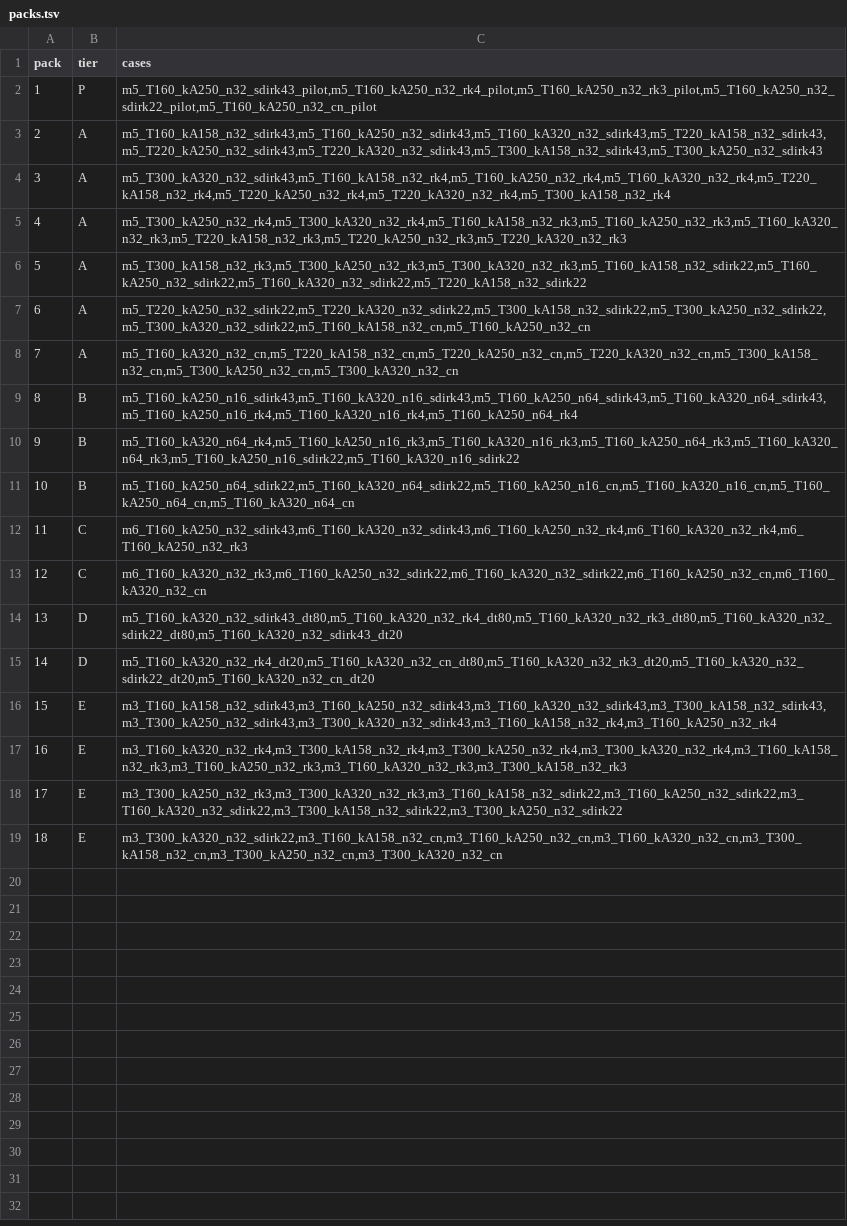
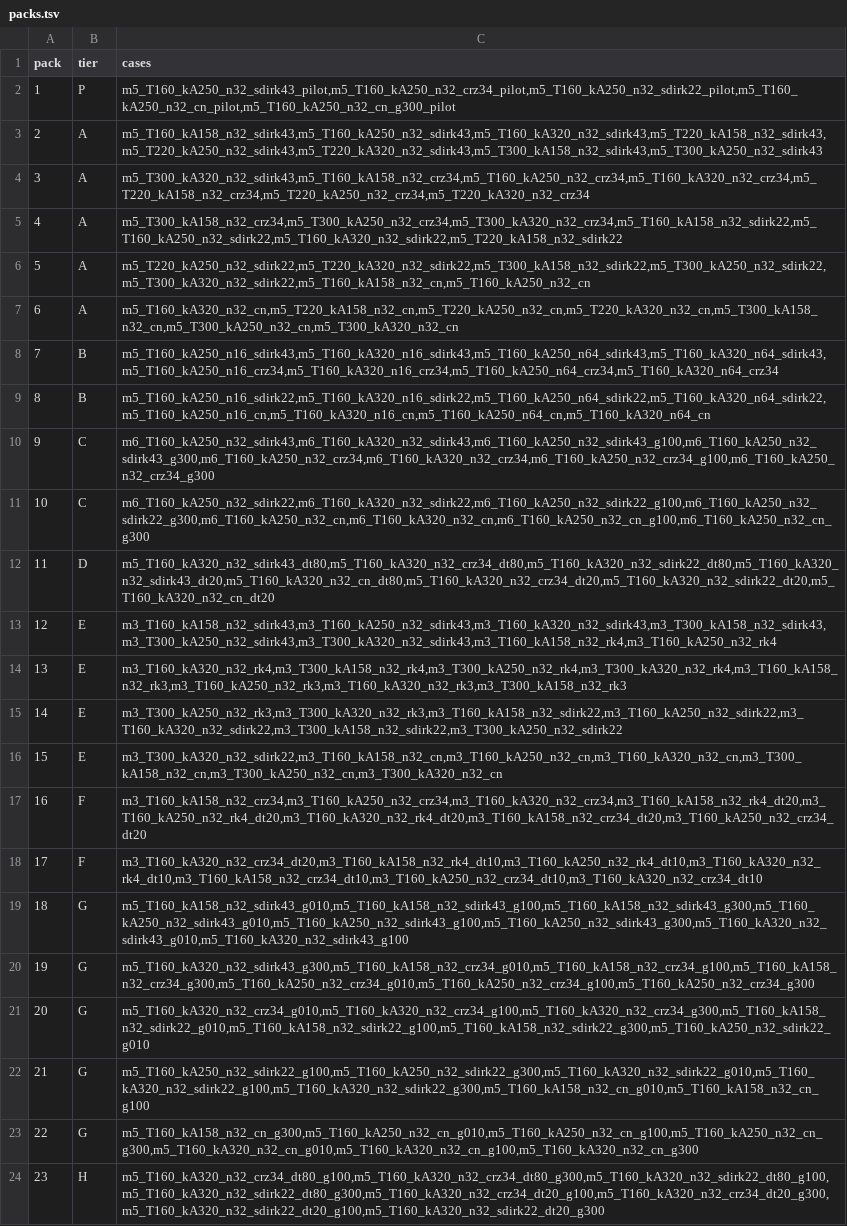
Before and after one commit to Elmanyer/GridapBALFEM.jl, a TSV file: run/integrator_study/packs.tsv, drawn as a sheet; removed rows and columns are numbered as before the commit, all else as after; the diff names each change by its address in the sheet, - before the commit and + after, or states it on an @@ line.

```diff
--- a/run/integrator_study/packs.tsv
+++ b/run/integrator_study/packs.tsv
-C2 (cases): m5_T160_kA250_n32_sdirk43_pilot,m5_T160_kA250_n32_rk4_pilot,m5_T160_kA250_n32_rk3_pilot,m5_T160_kA250_n32_sdirk22_pilot,m5_T160_kA250_n32_cn_pilot
+C2 (cases): m5_T160_kA250_n32_sdirk43_pilot,m5_T160_kA250_n32_crz34_pilot,m5_T160_kA250_n32_sdirk22_pilot,m5_T160_kA250_n32_cn_pilot,m5_T160_kA250_n32_cn_g300_pilot
-C4 (cases): m5_T300_kA320_n32_sdirk43,m5_T160_kA158_n32_rk4,m5_T160_kA250_n32_rk4,m5_T160_kA320_n32_rk4,m5_T220_kA158_n32_rk4,m5_T220_kA250_n32_rk4,m5_T220_kA320_n32_rk4,m5_T300_kA158_n32_rk4
+C4 (cases): m5_T300_kA320_n32_sdirk43,m5_T160_kA158_n32_crz34,m5_T160_kA250_n32_crz34,m5_T160_kA320_n32_crz34,m5_T220_kA158_n32_crz34,m5_T220_kA250_n32_crz34,m5_T220_kA320_n32_crz34
-row 5: 4 | A | m5_T300_kA250_n32_rk4,m5_T300_kA320_n32_rk4,m5_T160_kA158_n32_rk3,m5_T160_kA250_n32_rk3,m5_T160_kA320_n32_rk3,m5_T220_kA158_n32_rk3,m5_T220_kA250_n32_rk3,m5_T220_kA320_n32_rk3
@@ column A (pack) renumbered between rows 5 and 16 @@
-C5 (cases): m5_T300_kA158_n32_rk3,m5_T300_kA250_n32_rk3,m5_T300_kA320_n32_rk3,m5_T160_kA158_n32_sdirk22,m5_T160_kA250_n32_sdirk22,m5_T160_kA320_n32_sdirk22,m5_T220_kA158_n32_sdirk22
+C5 (cases): m5_T300_kA158_n32_crz34,m5_T300_kA250_n32_crz34,m5_T300_kA320_n32_crz34,m5_T160_kA158_n32_sdirk22,m5_T160_kA250_n32_sdirk22,m5_T160_kA320_n32_sdirk22,m5_T220_kA158_n32_sdirk22
-C8 (cases): m5_T160_kA250_n16_sdirk43,m5_T160_kA320_n16_sdirk43,m5_T160_kA250_n64_sdirk43,m5_T160_kA320_n64_sdirk43,m5_T160_kA250_n16_rk4,m5_T160_kA320_n16_rk4,m5_T160_kA250_n64_rk4
+C8 (cases): m5_T160_kA250_n16_sdirk43,m5_T160_kA320_n16_sdirk43,m5_T160_kA250_n64_sdirk43,m5_T160_kA320_n64_sdirk43,m5_T160_kA250_n16_crz34,m5_T160_kA320_n16_crz34,m5_T160_kA250_n64_crz34,m5_T160_kA320_n64_crz34
-row 10: 9 | B | m5_T160_kA320_n64_rk4,m5_T160_kA250_n16_rk3,m5_T160_kA320_n16_rk3,m5_T160_kA250_n64_rk3,m5_T160_kA320_n64_rk3,m5_T160_kA250_n16_sdirk22,m5_T160_kA320_n16_sdirk22
-C9 (cases): m5_T160_kA250_n64_sdirk22,m5_T160_kA320_n64_sdirk22,m5_T160_kA250_n16_cn,m5_T160_kA320_n16_cn,m5_T160_kA250_n64_cn,m5_T160_kA320_n64_cn
+C9 (cases): m5_T160_kA250_n16_sdirk22,m5_T160_kA320_n16_sdirk22,m5_T160_kA250_n64_sdirk22,m5_T160_kA320_n64_sdirk22,m5_T160_kA250_n16_cn,m5_T160_kA320_n16_cn,m5_T160_kA250_n64_cn,m5_T160_kA320_n64_cn
-C10 (cases): m6_T160_kA250_n32_sdirk43,m6_T160_kA320_n32_sdirk43,m6_T160_kA250_n32_rk4,m6_T160_kA320_n32_rk4,m6_T160_kA250_n32_rk3
+C10 (cases): m6_T160_kA250_n32_sdirk43,m6_T160_kA320_n32_sdirk43,m6_T160_kA250_n32_sdirk43_g100,m6_T160_kA250_n32_sdirk43_g300,m6_T160_kA250_n32_crz34,m6_T160_kA320_n32_crz34,m6_T160_kA250_n32_crz34_g100,m6_T160_kA250_n32_crz34_g300
-C11 (cases): m6_T160_kA320_n32_rk3,m6_T160_kA250_n32_sdirk22,m6_T160_kA320_n32_sdirk22,m6_T160_kA250_n32_cn,m6_T160_kA320_n32_cn
+C11 (cases): m6_T160_kA250_n32_sdirk22,m6_T160_kA320_n32_sdirk22,m6_T160_kA250_n32_sdirk22_g100,m6_T160_kA250_n32_sdirk22_g300,m6_T160_kA250_n32_cn,m6_T160_kA320_n32_cn,m6_T160_kA250_n32_cn_g100,m6_T160_kA250_n32_cn_g300
-C12 (cases): m5_T160_kA320_n32_sdirk43_dt80,m5_T160_kA320_n32_rk4_dt80,m5_T160_kA320_n32_rk3_dt80,m5_T160_kA320_n32_sdirk22_dt80,m5_T160_kA320_n32_sdirk43_dt20
+C12 (cases): m5_T160_kA320_n32_sdirk43_dt80,m5_T160_kA320_n32_crz34_dt80,m5_T160_kA320_n32_sdirk22_dt80,m5_T160_kA320_n32_sdirk43_dt20,m5_T160_kA320_n32_cn_dt80,m5_T160_kA320_n32_crz34_dt20,m5_T160_kA320_n32_sdirk22_dt20,m5_T160_kA320_n32_cn_dt20
-row 15: 14 | D | m5_T160_kA320_n32_rk4_dt20,m5_T160_kA320_n32_cn_dt80,m5_T160_kA320_n32_rk3_dt20,m5_T160_kA320_n32_sdirk22_dt20,m5_T160_kA320_n32_cn_dt20
+row 17: 16 | F | m3_T160_kA158_n32_crz34,m3_T160_kA250_n32_crz34,m3_T160_kA320_n32_crz34,m3_T160_kA158_n32_rk4_dt20,m3_T160_kA250_n32_rk4_dt20,m3_T160_kA320_n32_rk4_dt20,m3_T160_kA158_n32_crz34_dt20,m3_T160_kA250_n32_crz34_dt20
+row 18: 17 | F | m3_T160_kA320_n32_crz34_dt20,m3_T160_kA158_n32_rk4_dt10,m3_T160_kA250_n32_rk4_dt10,m3_T160_kA320_n32_rk4_dt10,m3_T160_kA158_n32_crz34_dt10,m3_T160_kA250_n32_crz34_dt10,m3_T160_kA320_n32_crz34_dt10
+row 19: 18 | G | m5_T160_kA158_n32_sdirk43_g010,m5_T160_kA158_n32_sdirk43_g100,m5_T160_kA158_n32_sdirk43_g300,m5_T160_kA250_n32_sdirk43_g010,m5_T160_kA250_n32_sdirk43_g100,m5_T160_kA250_n32_sdirk43_g300,m5_T160_kA320_n32_sdirk43_g010,m5_T160_kA320_n32_sdirk43_g100
+row 20: 19 | G | m5_T160_kA320_n32_sdirk43_g300,m5_T160_kA158_n32_crz34_g010,m5_T160_kA158_n32_crz34_g100,m5_T160_kA158_n32_crz34_g300,m5_T160_kA250_n32_crz34_g010,m5_T160_kA250_n32_crz34_g100,m5_T160_kA250_n32_crz34_g300
+row 21: 20 | G | m5_T160_kA320_n32_crz34_g010,m5_T160_kA320_n32_crz34_g100,m5_T160_kA320_n32_crz34_g300,m5_T160_kA158_n32_sdirk22_g010,m5_T160_kA158_n32_sdirk22_g100,m5_T160_kA158_n32_sdirk22_g300,m5_T160_kA250_n32_sdirk22_g010
+row 22: 21 | G | m5_T160_kA250_n32_sdirk22_g100,m5_T160_kA250_n32_sdirk22_g300,m5_T160_kA320_n32_sdirk22_g010,m5_T160_kA320_n32_sdirk22_g100,m5_T160_kA320_n32_sdirk22_g300,m5_T160_kA158_n32_cn_g010,m5_T160_kA158_n32_cn_g100
+row 23: 22 | G | m5_T160_kA158_n32_cn_g300,m5_T160_kA250_n32_cn_g010,m5_T160_kA250_n32_cn_g100,m5_T160_kA250_n32_cn_g300,m5_T160_kA320_n32_cn_g010,m5_T160_kA320_n32_cn_g100,m5_T160_kA320_n32_cn_g300
+row 24: 23 | H | m5_T160_kA320_n32_crz34_dt80_g100,m5_T160_kA320_n32_crz34_dt80_g300,m5_T160_kA320_n32_sdirk22_dt80_g100,m5_T160_kA320_n32_sdirk22_dt80_g300,m5_T160_kA320_n32_crz34_dt20_g100,m5_T160_kA320_n32_crz34_dt20_g300,m5_T160_kA320_n32_sdirk22_dt20_g100,m5_T160_kA320_n32_sdirk22_dt20_g300
```
Also changed, not shown: 8 other files.
